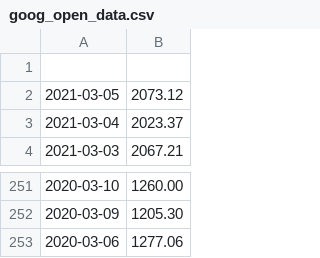
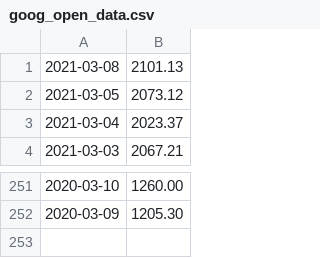
Before and after one commit to freemanbach/itec225, a CSV file: financedata/src/goog/goog_open_data.csv, drawn as a sheet; only a part is shown, gaps mark what is left out; removed rows and columns are numbered as before the commit, all else as after; the diff names each change by its address in the sheet, - before the commit and + after, or states it on an @@ line.

```diff
--- a/financedata/src/goog/goog_open_data.csv
+++ b/financedata/src/goog/goog_open_data.csv
-row 1: (empty)
+row 1: 2021-03-08 | 2101.13
-row 253: 2020-03-06 | 1277.06
```
Also changed, not shown: financedata/src/amzn/amzn_open_data.csv, financedata/src/bntx/bntx_open_data.csv, 47 other files.
